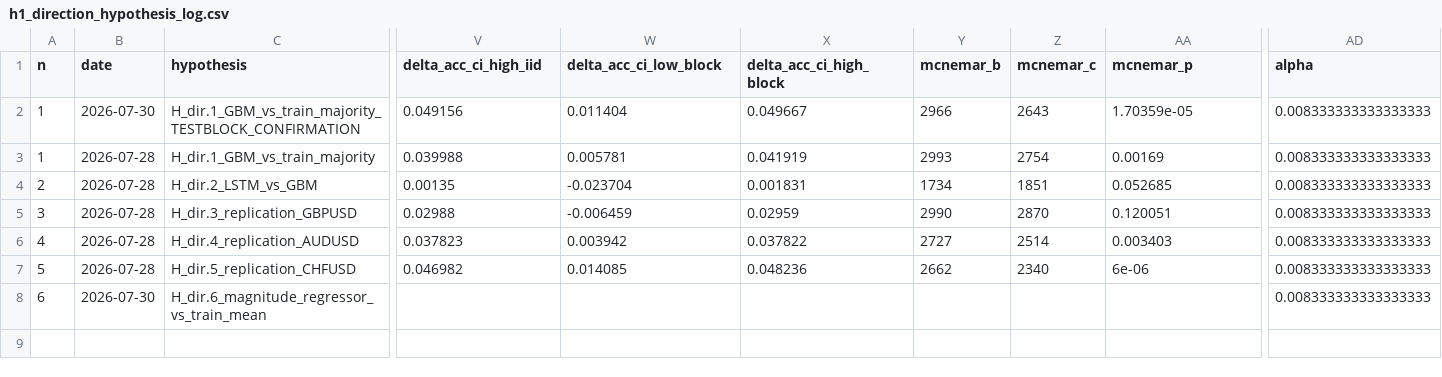
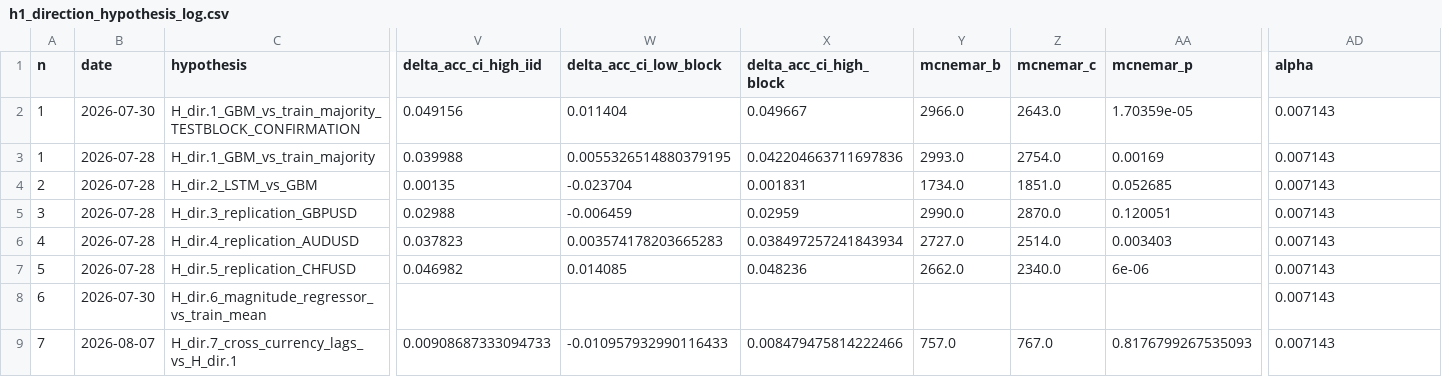
Before and after one commit to velizarMitov/EURUSD-prophet, a CSV file: results/h1_direction_hypothesis_log.csv, drawn as a sheet; only a part is shown, gaps mark what is left out; rows hold the shown columns only; the diff names each change by its address in the sheet, - before the commit and + after, or states it on an @@ line.

```diff
--- a/results/h1_direction_hypothesis_log.csv
+++ b/results/h1_direction_hypothesis_log.csv
-Y2 (mcnemar_b): 2966
+Y2 (mcnemar_b): 2966.0
-Z2 (mcnemar_c): 2643
+Z2 (mcnemar_c): 2643.0
-AD2:AD8 (alpha): 0.008333333333333333
+AD2:AD8 (alpha): 0.007143
-W3 (delta_acc_ci_low_block): 0.005781
+W3 (delta_acc_ci_low_block): 0.0055326514880379195
-X3 (delta_acc_ci_high_block): 0.041919
+X3 (delta_acc_ci_high_block): 0.042204663711697836
-Y3 (mcnemar_b): 2993
+Y3 (mcnemar_b): 2993.0
-Z3 (mcnemar_c): 2754
+Z3 (mcnemar_c): 2754.0
-Y4 (mcnemar_b): 1734
+Y4 (mcnemar_b): 1734.0
-Z4 (mcnemar_c): 1851
+Z4 (mcnemar_c): 1851.0
-Y5 (mcnemar_b): 2990
+Y5 (mcnemar_b): 2990.0
-Z5 (mcnemar_c): 2870
+Z5 (mcnemar_c): 2870.0
-W6 (delta_acc_ci_low_block): 0.003942
+W6 (delta_acc_ci_low_block): 0.003574178203665283
-X6 (delta_acc_ci_high_block): 0.037822
+X6 (delta_acc_ci_high_block): 0.038497257241843934
-Y6 (mcnemar_b): 2727
+Y6 (mcnemar_b): 2727.0
-Z6 (mcnemar_c): 2514
+Z6 (mcnemar_c): 2514.0
-Y7 (mcnemar_b): 2662
+Y7 (mcnemar_b): 2662.0
-Z7 (mcnemar_c): 2340
+Z7 (mcnemar_c): 2340.0
+row 9: 7 | 2026-08-07 | H_dir.7_cross_currency_lags_vs_H_dir.1 | 0.00908687333094733 | -0.010957932990116433 | 0.008479475814222466 | 757.0 | 767.0 | 0.8176799267535093 | 0.007143
```
Also changed, not shown: results/external_kronos/kronos_vol_ledger.csv, results/external_kronos/kronos_vol_log.csv, 30 other files.
